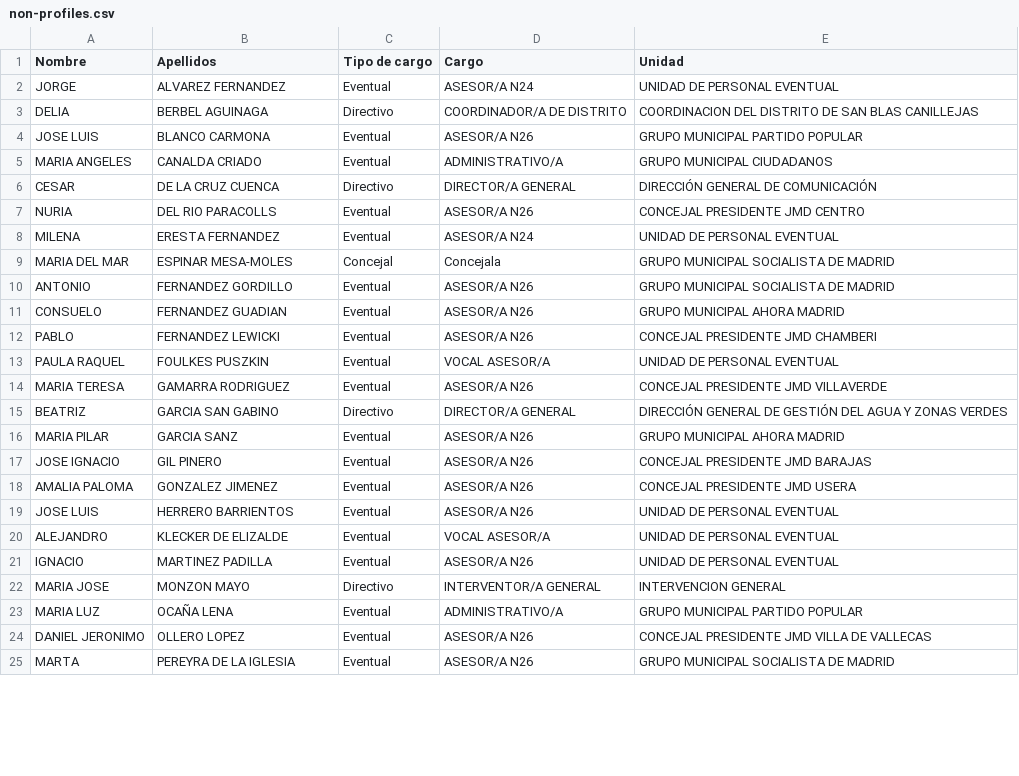
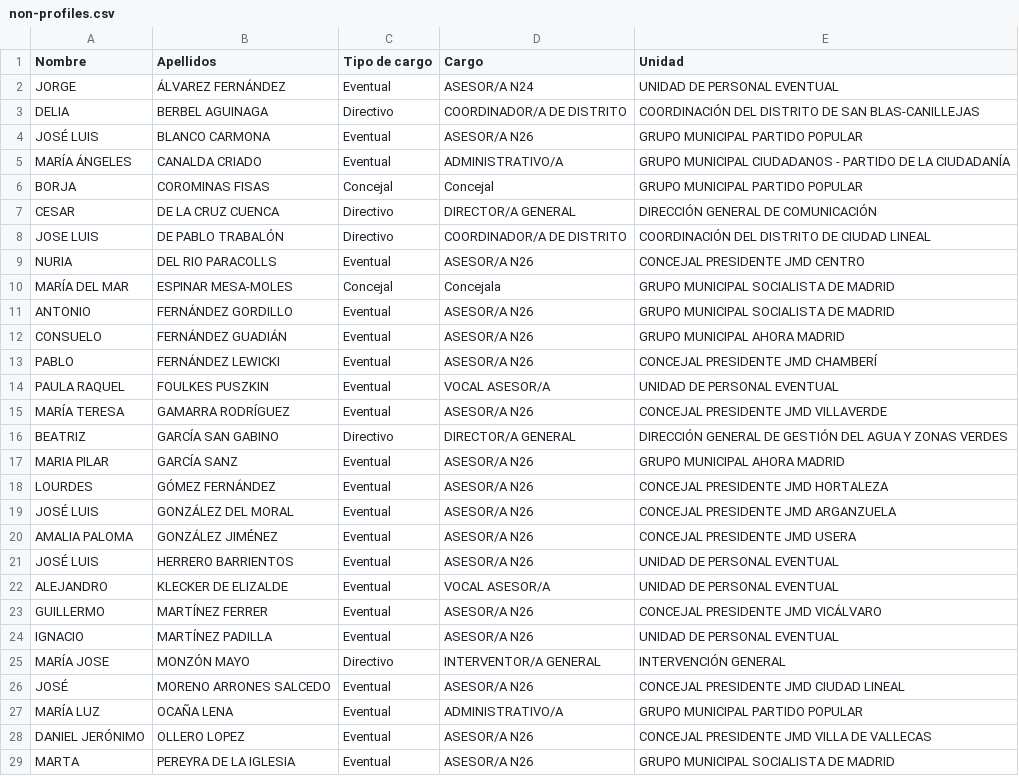
Before and after one commit to wairbut-m2c/transparencia, a CSV file: import-data/non-profiles.csv, drawn as a sheet; only a part is shown; the diff covers the shown part only.

Commit message:
updates profiles, calendars, and non-profiles

```diff
--- a/import-data/non-profiles.csv
+++ b/import-data/non-profiles.csv
@@ -1,25 +1,29 @@
 Nombre,Apellidos,Tipo de cargo,Cargo,Unidad
-JORGE,ALVAREZ FERNANDEZ,Eventual,ASESOR/A N24,UNIDAD DE PERSONAL EVENTUAL
-DELIA,BERBEL AGUINAGA,Directivo,COORDINADOR/A DE DISTRITO,COORDINACION DEL DISTRITO DE SAN BLAS CANILLEJAS
-JOSE LUIS,BLANCO CARMONA,Eventual,ASESOR/A N26,GRUPO MUNICIPAL PARTIDO POPULAR
-MARIA ANGELES,CANALDA CRIADO,Eventual,ADMINISTRATIVO/A,GRUPO MUNICIPAL CIUDADANOS
+JORGE,ÁLVAREZ FERNÁNDEZ,Eventual,ASESOR/A N24,UNIDAD DE PERSONAL EVENTUAL
+DELIA,BERBEL AGUINAGA,Directivo,COORDINADOR/A DE DISTRITO,COORDINACIÓN DEL DISTRITO DE SAN BLAS-CANILLEJAS
+JOSÉ LUIS,BLANCO CARMONA,Eventual,ASESOR/A N26,GRUPO MUNICIPAL PARTIDO POPULAR
+MARÍA ÁNGELES,CANALDA CRIADO,Eventual,ADMINISTRATIVO/A,GRUPO MUNICIPAL CIUDADANOS - PARTIDO DE LA CIUDADANÍA
+BORJA,COROMINAS FISAS,Concejal,Concejal,GRUPO MUNICIPAL PARTIDO POPULAR
 CESAR,DE LA CRUZ CUENCA,Directivo,DIRECTOR/A GENERAL,DIRECCIÓN GENERAL DE COMUNICACIÓN
+JOSE LUIS,DE PABLO TRABALÓN,Directivo,COORDINADOR/A DE DISTRITO,COORDINACIÓN DEL DISTRITO DE CIUDAD LINEAL
 NURIA,DEL RIO PARACOLLS,Eventual,ASESOR/A N26,CONCEJAL PRESIDENTE JMD CENTRO
-MILENA,ERESTA FERNANDEZ,Eventual,ASESOR/A N24,UNIDAD DE PERSONAL EVENTUAL
-MARIA DEL MAR,ESPINAR MESA-MOLES,Concejal,Concejala,GRUPO MUNICIPAL SOCIALISTA DE MADRID
-ANTONIO,FERNANDEZ GORDILLO,Eventual,ASESOR/A N26,GRUPO MUNICIPAL SOCIALISTA DE MADRID
-CONSUELO,FERNANDEZ GUADIAN,Eventual,ASESOR/A N26,GRUPO MUNICIPAL AHORA MADRID
-PABLO,FERNANDEZ LEWICKI,Eventual,ASESOR/A N26,CONCEJAL PRESIDENTE JMD CHAMBERI
+MARÍA DEL MAR,ESPINAR MESA-MOLES,Concejal,Concejala,GRUPO MUNICIPAL SOCIALISTA DE MADRID
+ANTONIO,FERNÁNDEZ GORDILLO,Eventual,ASESOR/A N26,GRUPO MUNICIPAL SOCIALISTA DE MADRID
+CONSUELO,FERNÁNDEZ GUADIÁN,Eventual,ASESOR/A N26,GRUPO MUNICIPAL AHORA MADRID
+PABLO,FERNÁNDEZ LEWICKI,Eventual,ASESOR/A N26,CONCEJAL PRESIDENTE JMD CHAMBERÍ
 PAULA RAQUEL,FOULKES PUSZKIN,Eventual,VOCAL ASESOR/A,UNIDAD DE PERSONAL EVENTUAL
-MARIA TERESA,GAMARRA RODRIGUEZ,Eventual,ASESOR/A N26,CONCEJAL PRESIDENTE JMD VILLAVERDE
-BEATRIZ,GARCIA SAN GABINO,Directivo,DIRECTOR/A GENERAL,DIRECCIÓN GENERAL DE GESTIÓN DEL AGUA Y ZONAS VERDES
-MARIA PILAR,GARCIA SANZ,Eventual,ASESOR/A N26,GRUPO MUNICIPAL AHORA MADRID
-JOSE IGNACIO,GIL PINERO,Eventual,ASESOR/A N26,CONCEJAL PRESIDENTE JMD BARAJAS
-AMALIA PALOMA,GONZALEZ JIMENEZ,Eventual,ASESOR/A N26,CONCEJAL PRESIDENTE JMD USERA
-JOSE LUIS,HERRERO BARRIENTOS,Eventual,ASESOR/A N26,UNIDAD DE PERSONAL EVENTUAL
+MARÍA TERESA,GAMARRA RODRÍGUEZ,Eventual,ASESOR/A N26,CONCEJAL PRESIDENTE JMD VILLAVERDE
+BEATRIZ,GARCÍA SAN GABINO,Directivo,DIRECTOR/A GENERAL,DIRECCIÓN GENERAL DE GESTIÓN DEL AGUA Y ZONAS VERDES
+MARIA PILAR,GARCÍA SANZ,Eventual,ASESOR/A N26,GRUPO MUNICIPAL AHORA MADRID
+LOURDES,GÓMEZ FERNÁNDEZ,Eventual,ASESOR/A N26,CONCEJAL PRESIDENTE JMD HORTALEZA
+JOSÉ LUIS,GONZÁLEZ DEL MORAL,Eventual,ASESOR/A N26,CONCEJAL PRESIDENTE JMD ARGANZUELA
+AMALIA PALOMA,GONZÁLEZ JIMÉNEZ,Eventual,ASESOR/A N26,CONCEJAL PRESIDENTE JMD USERA
+JOSÉ LUIS,HERRERO BARRIENTOS,Eventual,ASESOR/A N26,UNIDAD DE PERSONAL EVENTUAL
 ALEJANDRO,KLECKER DE ELIZALDE,Eventual,VOCAL ASESOR/A,UNIDAD DE PERSONAL EVENTUAL
-IGNACIO,MARTINEZ PADILLA,Eventual,ASESOR/A N26,UNIDAD DE PERSONAL EVENTUAL
-MARIA JOSE,MONZON MAYO,Directivo,INTERVENTOR/A GENERAL,INTERVENCION GENERAL
-MARIA LUZ,OCAÑA LENA,Eventual,ADMINISTRATIVO/A,GRUPO MUNICIPAL PARTIDO POPULAR
-DANIEL JERONIMO,OLLERO LOPEZ,Eventual,ASESOR/A N26,CONCEJAL PRESIDENTE JMD VILLA DE VALLECAS
+GUILLERMO,MARTÍNEZ FERRER,Eventual,ASESOR/A N26,CONCEJAL PRESIDENTE JMD VICÁLVARO
+IGNACIO,MARTÍNEZ PADILLA,Eventual,ASESOR/A N26,UNIDAD DE PERSONAL EVENTUAL
+MARÍA JOSE,MONZÓN MAYO,Directivo,INTERVENTOR/A GENERAL,INTERVENCIÓN GENERAL
+JOSÉ,MORENO ARRONES SALCEDO,Eventual,ASESOR/A N26,CONCEJAL PRESIDENTE JMD CIUDAD LINEAL
+MARÍA LUZ,OCAÑA LENA,Eventual,ADMINISTRATIVO/A,GRUPO MUNICIPAL PARTIDO POPULAR
+DANIEL JERÓNIMO,OLLERO LOPEZ,Eventual,ASESOR/A N26,CONCEJAL PRESIDENTE JMD VILLA DE VALLECAS
 MARTA,PEREYRA DE LA IGLESIA,Eventual,ASESOR/A N26,GRUPO MUNICIPAL SOCIALISTA DE MADRID
```
Also changed, not shown: 1 added row and 11 edited cells elsewhere in this file, import-data/calendars.csv, import-data/profiles.csv, 1 other file.
